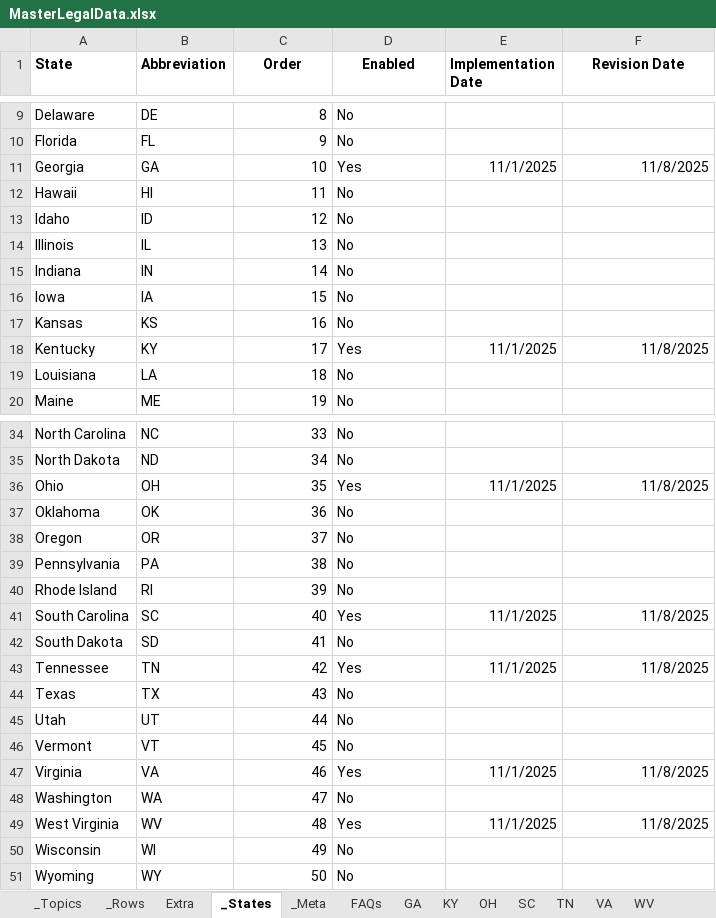
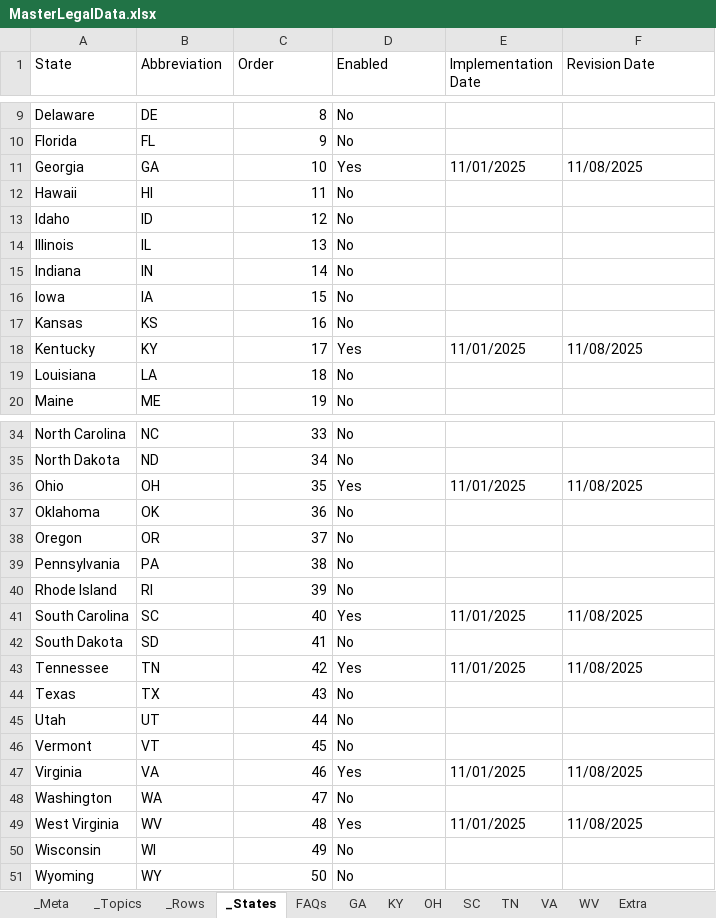
Before and after one commit to TimothyBMatthews/WE-Warranty-Advisor, an Excel workbook: MasterLegalData.xlsx, sheet _States, drawn as a sheet; only a part is shown, gaps mark what is left out; values as stored, in another font and other column widths than the file's, no borders; the diff names each change by its address in the sheet, - before the commit and + after, or states it on an @@ line.

```diff
--- a/MasterLegalData.xlsx (sheet _States)
+++ b/MasterLegalData.xlsx (sheet _States)
@@ sheet tab order changed: _Meta | _Topics | _Rows | _States | FAQs | GA | KY | OH | SC | TN | VA | WV | Extra @@
-A1:F1 bold: on
+A1:F1 bold: off
-C1:D1 alignment: center
+C1:D1 alignment: left
-F1 alignment: center
+F1 alignment: left
-E11 (Implementation Date): 11/1/2025
+E11 (Implementation Date): 11/01/2025
-F11 (Revision Date): 11/8/2025
+F11 (Revision Date): 11/08/2025
-E18 (Implementation Date): 11/1/2025
+E18 (Implementation Date): 11/01/2025
-F18 (Revision Date): 11/8/2025
+F18 (Revision Date): 11/08/2025
-E36 (Implementation Date): 11/1/2025
+E36 (Implementation Date): 11/01/2025
-F36 (Revision Date): 11/8/2025
+F36 (Revision Date): 11/08/2025
-E41 (Implementation Date): 11/1/2025
+E41 (Implementation Date): 11/01/2025
-F41 (Revision Date): 11/8/2025
+F41 (Revision Date): 11/08/2025
-E43 (Implementation Date): 11/1/2025
+E43 (Implementation Date): 11/01/2025
-F43 (Revision Date): 11/8/2025
+F43 (Revision Date): 11/08/2025
-E47 (Implementation Date): 11/1/2025
+E47 (Implementation Date): 11/01/2025
-F47 (Revision Date): 11/8/2025
+F47 (Revision Date): 11/08/2025
-E49 (Implementation Date): 11/1/2025
+E49 (Implementation Date): 11/01/2025
-F49 (Revision Date): 11/8/2025
+F49 (Revision Date): 11/08/2025
```
Also changed, not shown: sheet FAQs, sheet GA, sheet KY, sheet OH, sheet TN, sheet SC, 6 more sheets, formulas that keep their value.
